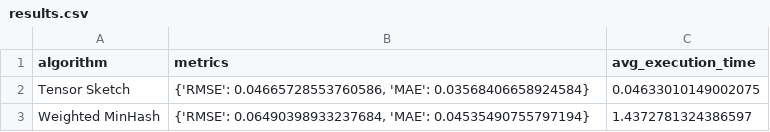
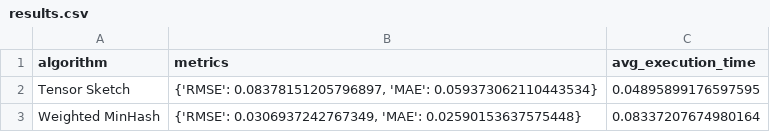
Before and after one commit to Jas000n/BigData_CSGY6513_24Sp, a CSV file: results.csv, drawn as a sheet.

Commit message:
FIX: Both self-generated and provided datasets work

```diff
--- a/results.csv
+++ b/results.csv
@@ -1,3 +1,3 @@
 algorithm,metrics,avg_execution_time
-Tensor Sketch,"{'RMSE': 0.04665728553760586, 'MAE': 0.03568406658924584}",0.04633010149002075
-Weighted MinHash,"{'RMSE': 0.06490398933237684, 'MAE': 0.04535490755797194}",1.4372781324386597
+Tensor Sketch,"{'RMSE': 0.08378151205796897, 'MAE': 0.059373062110443534}",0.04895899176597595
+Weighted MinHash,"{'RMSE': 0.0306937242767349, 'MAE': 0.02590153637575448}",0.08337207674980164
```
Also changed, not shown: 8 other files.
